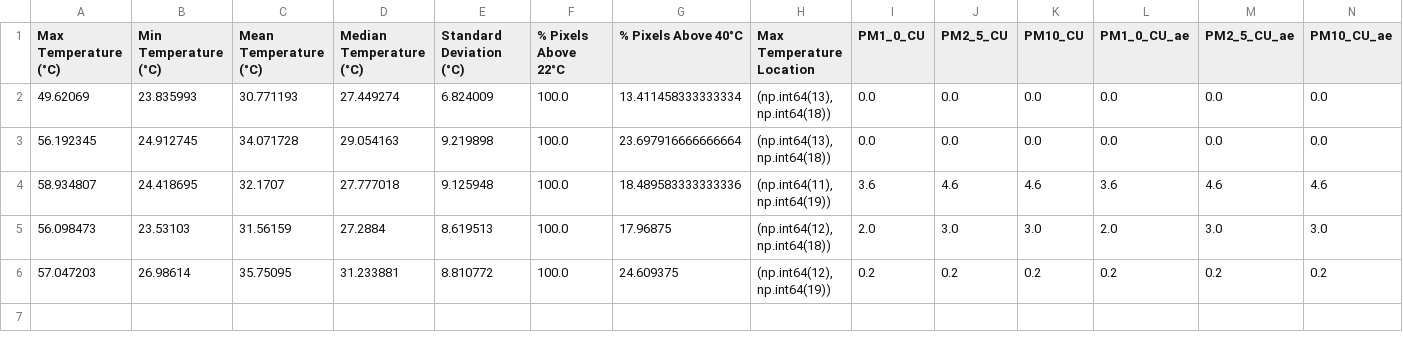
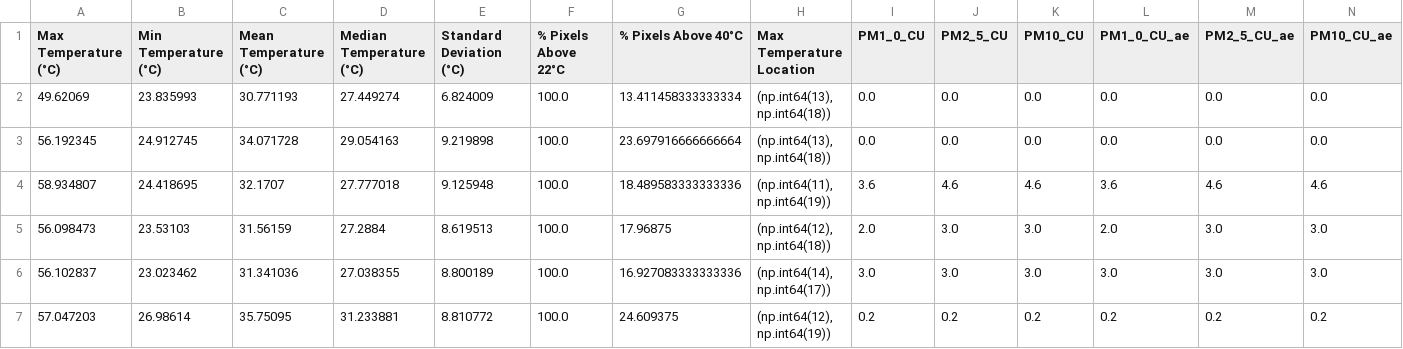
Before and after one commit to FabioDani2295/CoffeeController, a CSV file: CoffeStatistics.csv, drawn as a sheet; only a part is shown; rows hold the shown columns only; the diff names each change by its address in the sheet, - before the commit and + after, or states it on an @@ line.

```diff
--- a/CoffeStatistics.csv
+++ b/CoffeStatistics.csv
+row 6: 56.102837 | 23.023462 | 31.341036 | 27.038355 | 8.800189 | 100.0 | 16.927083333333336 | (np.int64(14), np.int64(17)) | 3.0 | 3.0 | 3.0 | 3.0 | 3.0 | 3.0
```
Also changed, not shown: 1 other file.
